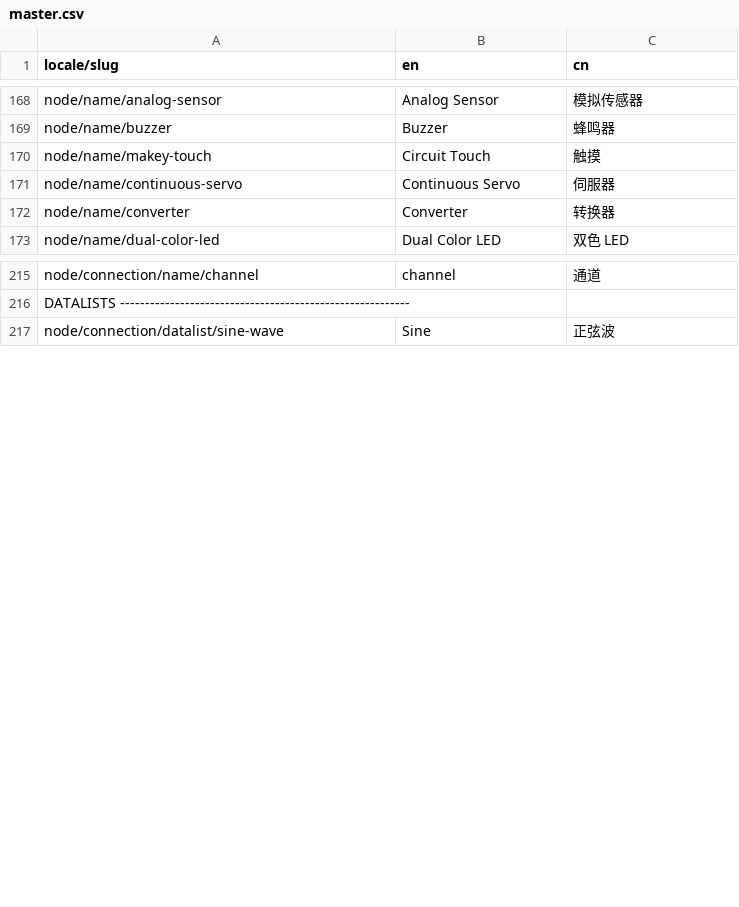
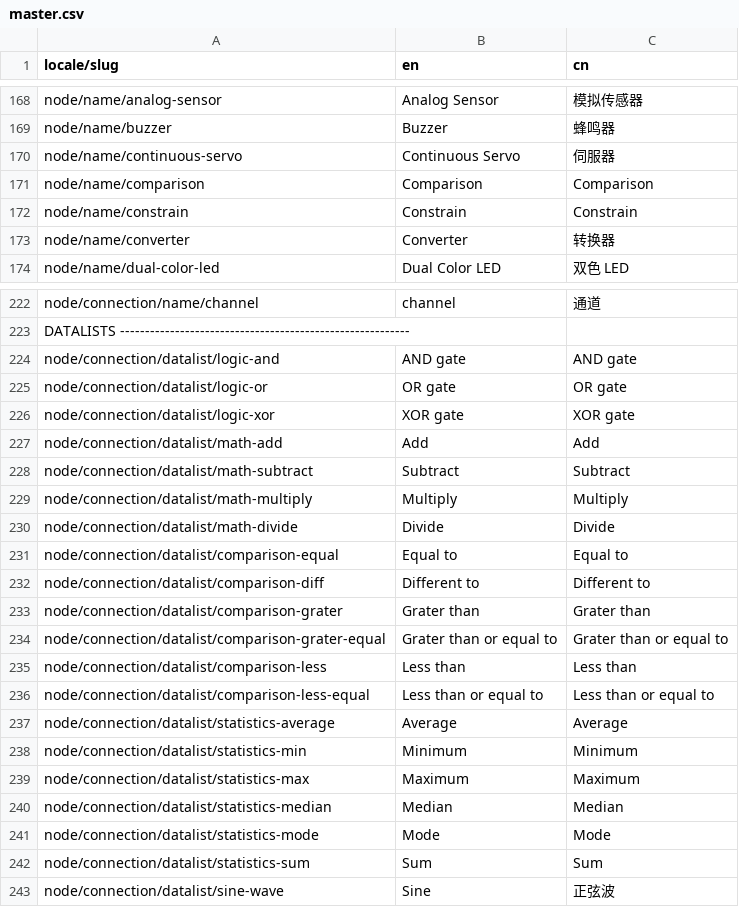
Before and after one commit to Quirkbot/QuirkbotCODE, a CSV file: src/data/strings/master.csv, drawn as a sheet; only a part is shown, gaps mark what is left out; the diff covers the shown part only.

Commit message:
Added new nodes

```diff
--- a/src/data/strings/master.csv
+++ b/src/data/strings/master.csv
@@ -169,4 +169,5 @@ node/name/analog-sensor,Analog Sensor,模拟传感器
 node/name/buzzer,Buzzer,蜂鸣器
-node/name/makey-touch,Circuit Touch,触摸
 node/name/continuous-servo,Continuous Servo,伺服器
+node/name/comparison,Comparison,Comparison
+node/name/constrain,Constrain,Constrain
 node/name/converter,Converter,转换器
@@ -216,2 +223,21 @@ node/connection/name/channel,channel,通道
 DATALISTS ----------------------------------------------------------,,
+node/connection/datalist/logic-and,AND gate,AND gate
+node/connection/datalist/logic-or,OR gate,OR gate
+node/connection/datalist/logic-xor,XOR gate,XOR gate
+node/connection/datalist/math-add,Add,Add
+node/connection/datalist/math-subtract,Subtract,Subtract
+node/connection/datalist/math-multiply,Multiply,Multiply
+node/connection/datalist/math-divide,Divide,Divide
+node/connection/datalist/comparison-equal,Equal to,Equal to
+node/connection/datalist/comparison-diff,Different to,Different to
+node/connection/datalist/comparison-grater,Grater than,Grater than
+node/connection/datalist/comparison-grater-equal,Grater than or equal to,Grater than or equal to
+node/connection/datalist/comparison-less,Less than,Less than
+node/connection/datalist/comparison-less-equal,Less than or equal to,Less than or equal to
+node/connection/datalist/statistics-average,Average,Average
+node/connection/datalist/statistics-min,Minimum,Minimum
+node/connection/datalist/statistics-max,Maximum,Maximum
+node/connection/datalist/statistics-median,Median,Median
+node/connection/datalist/statistics-mode,Mode,Mode
+node/connection/datalist/statistics-sum,Sum,Sum
 node/connection/datalist/sine-wave,Sine,正弦波
```
Also changed, not shown: 5 added rows elsewhere in this file, 11 other files.
